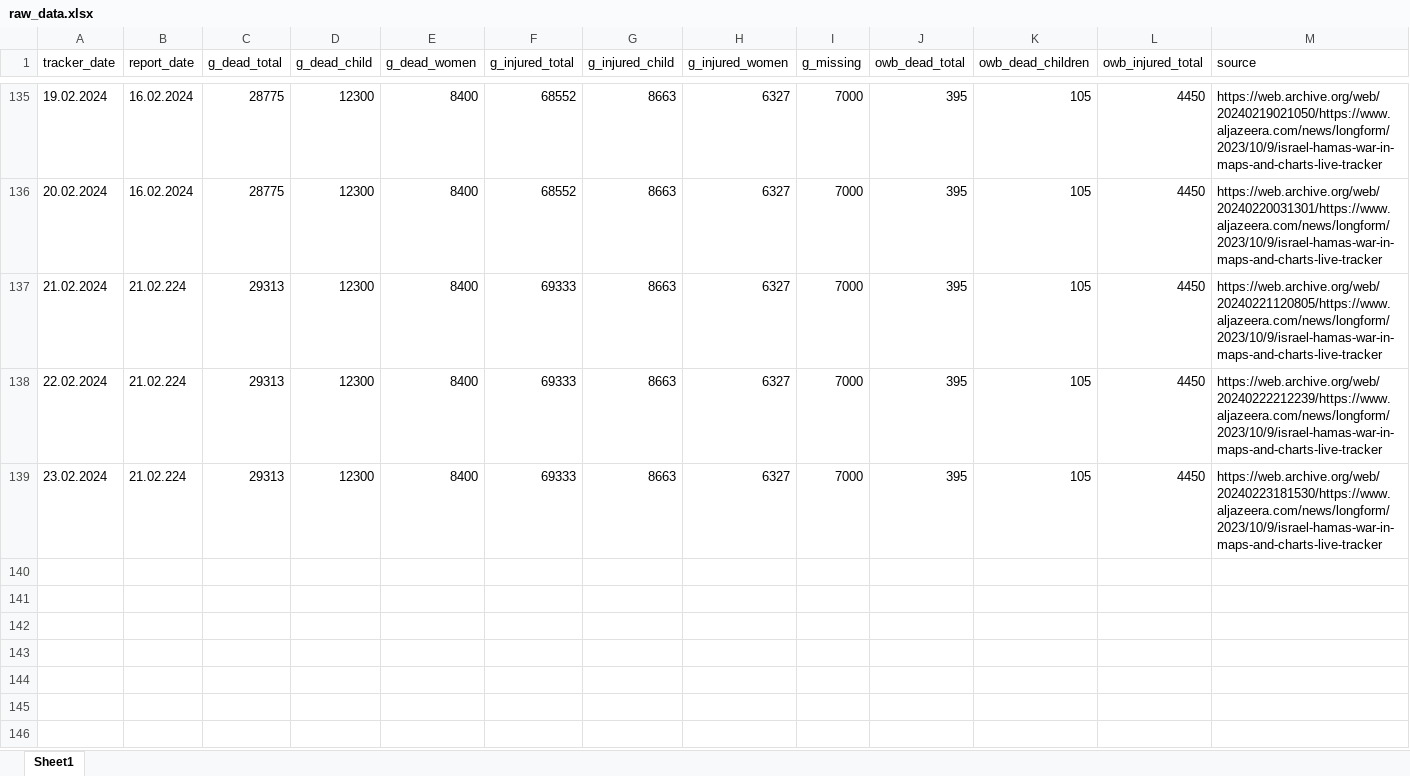
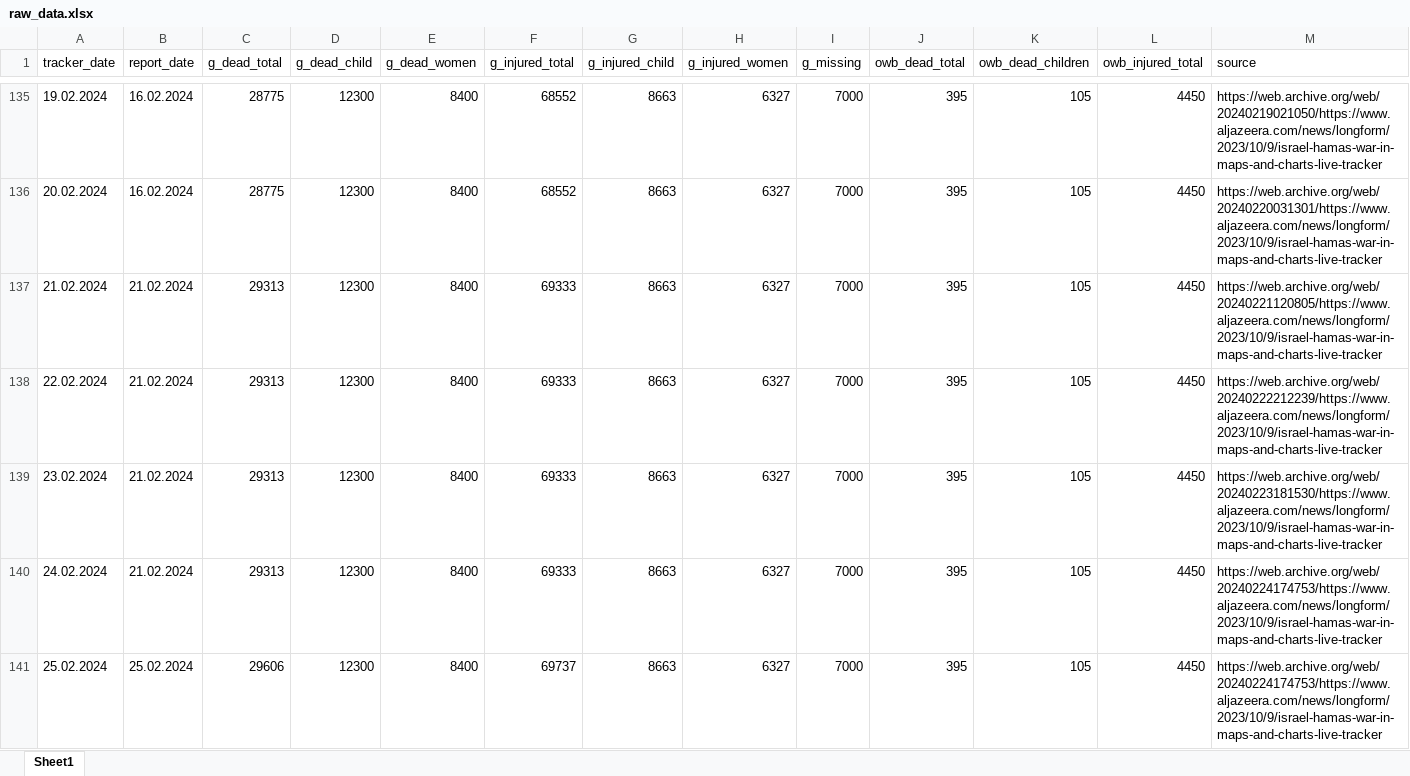
Before and after one commit to dreidpath/gaza-mortality, an Excel workbook: data/raw_data.xlsx, sheet Sheet1, drawn as a sheet; only a part is shown, gaps mark what is left out; values as stored, in another font and other column widths than the file's, no borders; the diff names each change by its address in the sheet, - before the commit and + after, or states it on an @@ line.

Commit message:
Updated daily data

```diff
--- a/data/raw_data.xlsx (sheet Sheet1)
+++ b/data/raw_data.xlsx (sheet Sheet1)
-B137:B139 (report_date): 21.02.224
+B137:B139 (report_date): 21.02.2024
+row 140: 24.02.2024 | 21.02.2024 | 29313 | 12300 | 8400 | 69333 | 8663 | 6327 | 7000 | 395 | 105 | 4450 | https://web.archive.org/web/20240224174753/https://www.aljazeera.com/news/longform/2023/10/9/israel-hamas-war-in-maps-and-charts-live-tracker
+row 141: 25.02.2024 | 25.02.2024 | 29606 | 12300 | 8400 | 69737 | 8663 | 6327 | 7000 | 395 | 105 | 4450 | https://web.archive.org/web/20240224174753/https://www.aljazeera.com/news/longform/2023/10/9/israel-hamas-war-in-maps-and-charts-live-tracker
```
